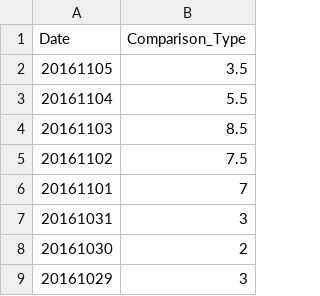
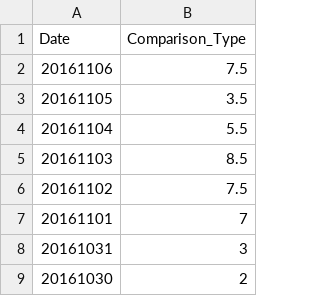
Before and after one commit to wh-forker/jhfjhfj1.github.io, a CSV file: js/data.csv, drawn as a sheet; only a part is shown; the shorter side is filled out with more unchanged rows; the diff names each change by its address in the sheet, - before the commit and + after, or states it on an @@ line.

Commit message:
tracker

```diff
--- a/js/data.csv
+++ b/js/data.csv
+row 2: 20161106 | 7.5
```
